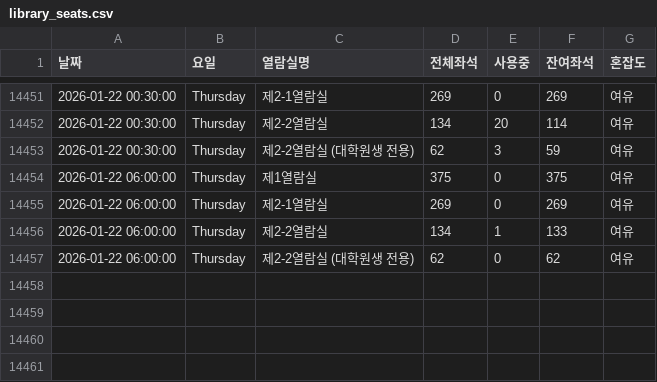
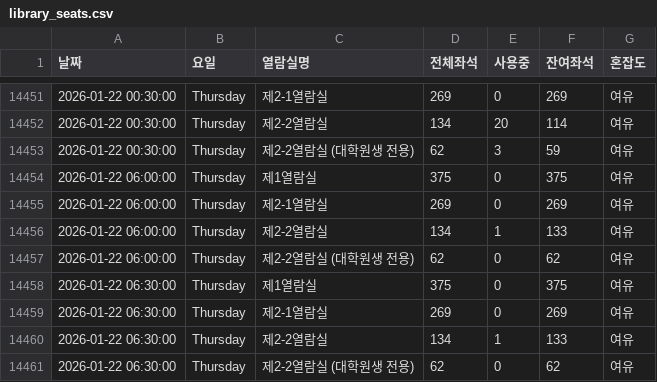
Before and after one commit to dony-beep/library_seat, a CSV file: library_seats.csv, drawn as a sheet; only a part is shown, gaps mark what is left out.

```diff
--- a/library_seats.csv
+++ b/library_seats.csv
@@ -14457 +14457,5 @@
 2026-01-22 06:00:00,Thursday,제2-2열람실 (대학원생 전용),62,0,62,여유
+2026-01-22 06:30:00,Thursday,제1열람실,375,0,375,여유
+2026-01-22 06:30:00,Thursday,제2-1열람실,269,0,269,여유
+2026-01-22 06:30:00,Thursday,제2-2열람실,134,1,133,여유
+2026-01-22 06:30:00,Thursday,제2-2열람실 (대학원생 전용),62,0,62,여유
```
